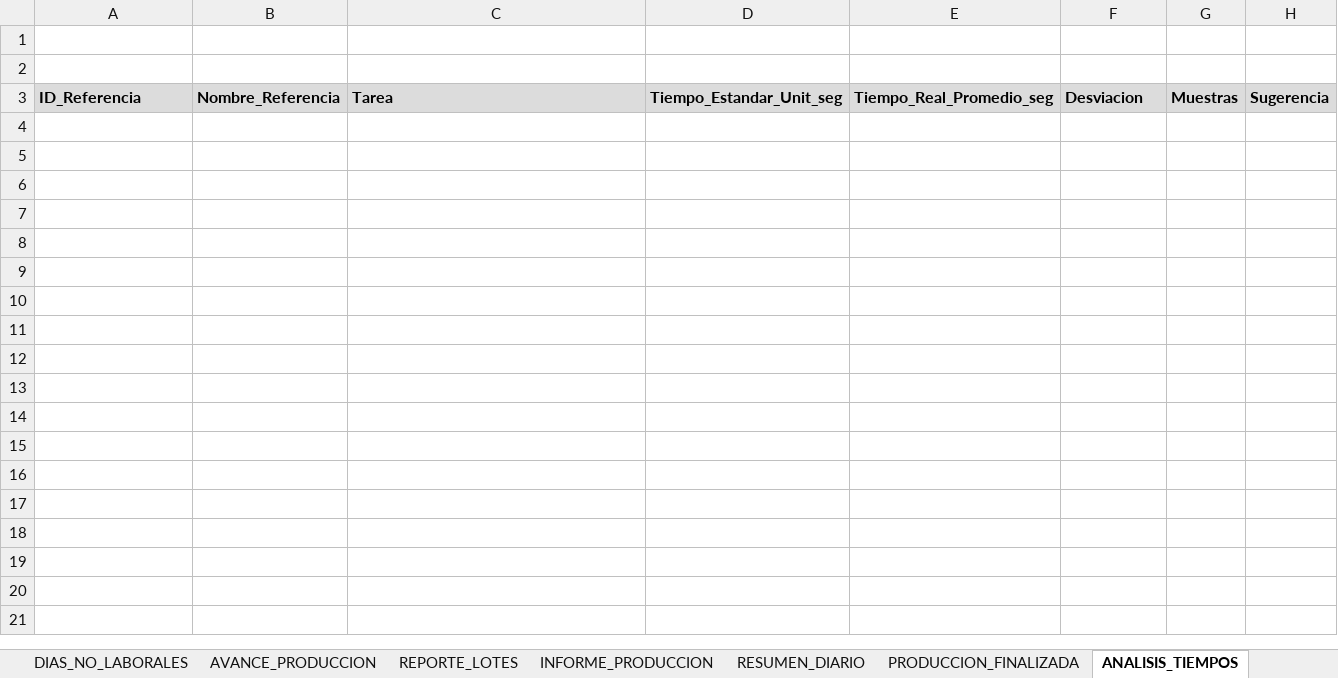
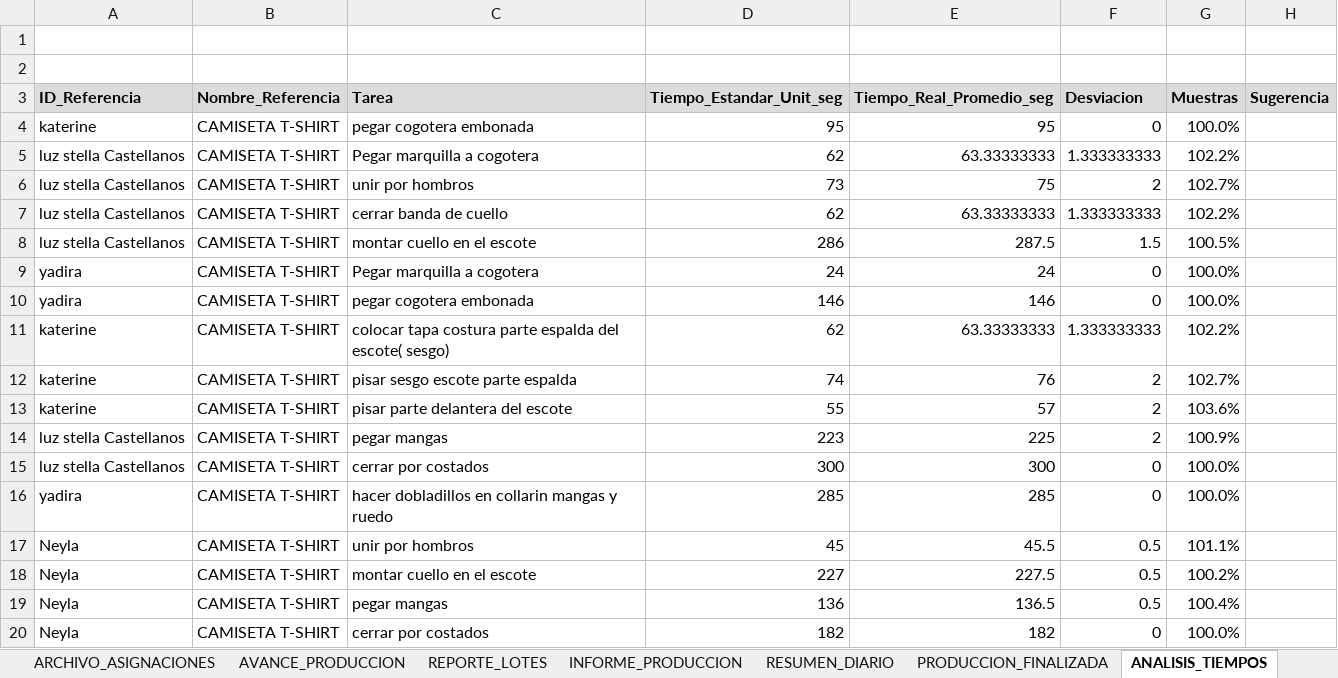
Before and after one commit to mireca22/macro, an Excel workbook: DistribucionProduccionStella.xlsm, sheet ANALISIS_TIEMPOS, drawn as a sheet; only a part is shown; values as stored, in another font and other column widths than the file's, no borders; charts and pictures not drawn; the diff covers the shown part only; the diff names each change by its address in the sheet, - before the commit and + after, or states it on an @@ line.

```diff
--- a/DistribucionProduccionStella.xlsm (sheet ANALISIS_TIEMPOS)
+++ b/DistribucionProduccionStella.xlsm (sheet ANALISIS_TIEMPOS)
+row 4: katerine | CAMISETA T-SHIRT | pegar cogotera embonada | 95 | 95 | 0 | 100.0%
+row 5: luz stella Castellanos | CAMISETA T-SHIRT | Pegar marquilla a cogotera | 62 | 63.33333333 | 1.333333333 | 102.2%
+row 6: luz stella Castellanos | CAMISETA T-SHIRT | unir por hombros | 73 | 75 | 2 | 102.7%
+row 7: luz stella Castellanos | CAMISETA T-SHIRT | cerrar banda de cuello | 62 | 63.33333333 | 1.333333333 | 102.2%
+row 8: luz stella Castellanos | CAMISETA T-SHIRT | montar cuello en el escote | 286 | 287.5 | 1.5 | 100.5%
+row 9: yadira | CAMISETA T-SHIRT | Pegar marquilla a cogotera | 24 | 24 | 0 | 100.0%
+row 10: yadira | CAMISETA T-SHIRT | pegar cogotera embonada | 146 | 146 | 0 | 100.0%
+row 11: katerine | CAMISETA T-SHIRT | colocar tapa costura parte espalda del escote( sesgo) | 62 | 63.33333333 | 1.333333333 | 102.2%
+row 12: katerine | CAMISETA T-SHIRT | pisar sesgo escote parte espalda | 74 | 76 | 2 | 102.7%
+row 13: katerine | CAMISETA T-SHIRT | pisar parte delantera del escote | 55 | 57 | 2 | 103.6%
+row 14: luz stella Castellanos | CAMISETA T-SHIRT | pegar mangas | 223 | 225 | 2 | 100.9%
+row 15: luz stella Castellanos | CAMISETA T-SHIRT | cerrar por costados | 300 | 300 | 0 | 100.0%
+row 16: yadira | CAMISETA T-SHIRT | hacer dobladillos en collarin mangas y ruedo | 285 | 285 | 0 | 100.0%
+row 17: Neyla | CAMISETA T-SHIRT | unir por hombros | 45 | 45.5 | 0.5 | 101.1%
+row 18: Neyla | CAMISETA T-SHIRT | montar cuello en el escote | 227 | 227.5 | 0.5 | 100.2%
+row 19: Neyla | CAMISETA T-SHIRT | pegar mangas | 136 | 136.5 | 0.5 | 100.4%
+row 20: Neyla | CAMISETA T-SHIRT | cerrar por costados | 182 | 182 | 0 | 100.0%
```
Also changed, not shown: 15 added rows elsewhere in this sheet, sheet ASIGNACIONES_DIARIAS, sheet AVANCE_PRODUCCION, sheet REPORTE_LOTES, sheet LOTES, sheet RESUMEN_DIARIO, sheet EFICIENCIA_OPERARIAS, 5 more sheets, other sheet tabs, charts or pictures, 3 other files.
